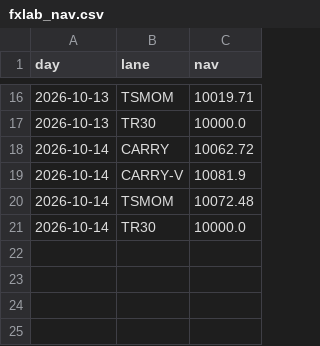
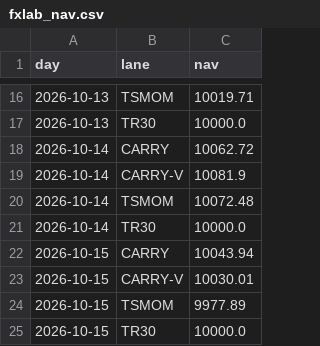
Before and after one commit to alwahedi-netizen/spx-0DTE-v1, a CSV file: data/labs/fxlab_nav.csv, drawn as a sheet; only a part is shown, gaps mark what is left out.

```diff
--- a/data/labs/fxlab_nav.csv
+++ b/data/labs/fxlab_nav.csv
@@ -21 +21,5 @@ day,lane,nav
 2026-10-14,TR30,10000.0
+2026-10-15,CARRY,10043.94
+2026-10-15,CARRY-V,10030.01
+2026-10-15,TSMOM,9977.89
+2026-10-15,TR30,10000.0
```
Also changed, not shown: data/labs/fxlab_state.csv, 2 other files.
